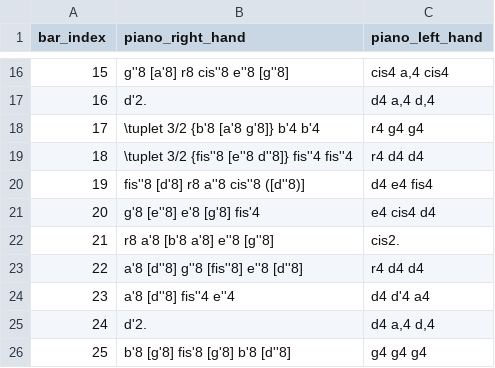
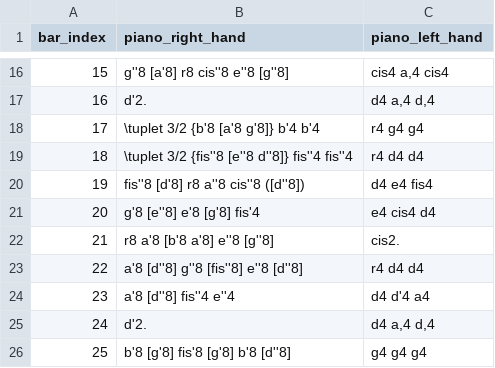
Before and after one commit to robbert-harms/musical-games, a CSV file: musical_games/data/dice_games/kirnberger_menuet_trio/menuet_bars.csv, drawn as a sheet; only a part is shown, gaps mark what is left out.

```diff
--- a/musical_games/data/dice_games/kirnberger_menuet_trio/menuet_bars.csv
+++ b/musical_games/data/dice_games/kirnberger_menuet_trio/menuet_bars.csv
@@ -19,3 +19,3 @@
 "18","\tuplet 3/2 {fis''8 [e''8 d''8]} fis''4 fis''4","r4 d4 d4"
-"19","fis''8 [d'8] r8 a''8 cis''8 ([d''8)]","d4 e4 fis4"
+"19","fis''8 [d'8] r8 a''8 cis''8 ([d''8])","d4 e4 fis4"
 "20","g'8 [e''8] e'8 [g'8] fis'4","e4 cis4 d4"
```
Also changed, not shown: 2 other files.
